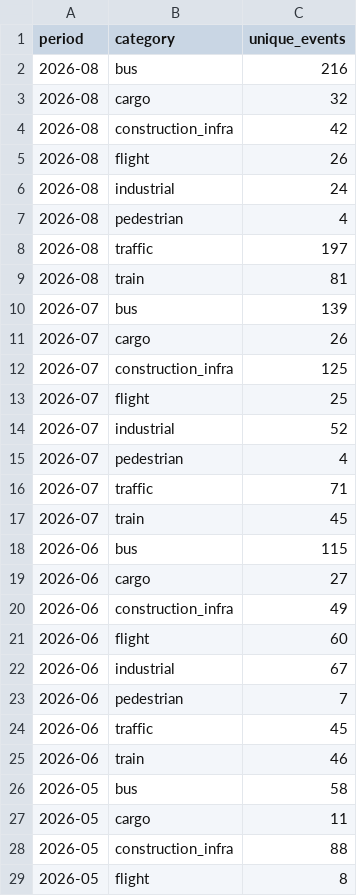
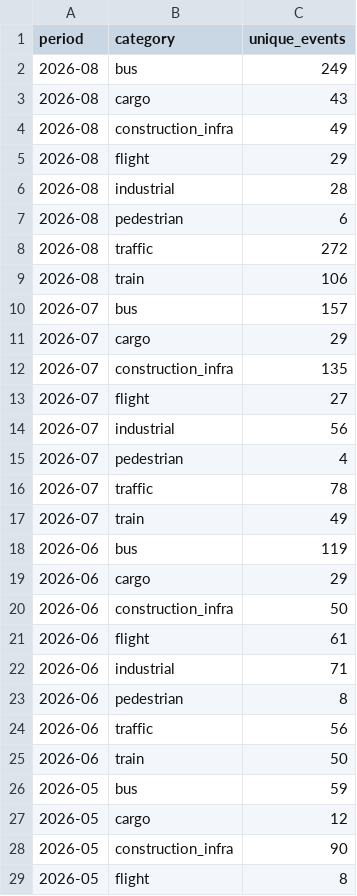
Before and after one commit to kbhattacharjeemsit-cloud/Accident-Monitor, a CSV file: monthly_summary.csv, drawn as a sheet; only a part is shown; the diff covers the shown part only.

```diff
--- a/monthly_summary.csv
+++ b/monthly_summary.csv
@@ -1,29 +1,29 @@
 period,category,unique_events
-2026-08,bus,216
-2026-08,cargo,32
-2026-08,construction_infra,42
-2026-08,flight,26
-2026-08,industrial,24
-2026-08,pedestrian,4
-2026-08,traffic,197
-2026-08,train,81
-2026-07,bus,139
-2026-07,cargo,26
-2026-07,construction_infra,125
-2026-07,flight,25
-2026-07,industrial,52
+2026-08,bus,249
+2026-08,cargo,43
+2026-08,construction_infra,49
+2026-08,flight,29
+2026-08,industrial,28
+2026-08,pedestrian,6
+2026-08,traffic,272
+2026-08,train,106
+2026-07,bus,157
+2026-07,cargo,29
+2026-07,construction_infra,135
+2026-07,flight,27
+2026-07,industrial,56
 2026-07,pedestrian,4
-2026-07,traffic,71
-2026-07,train,45
-2026-06,bus,115
-2026-06,cargo,27
-2026-06,construction_infra,49
-2026-06,flight,60
-2026-06,industrial,67
-2026-06,pedestrian,7
-2026-06,traffic,45
-2026-06,train,46
-2026-05,bus,58
-2026-05,cargo,11
-2026-05,construction_infra,88
+2026-07,traffic,78
+2026-07,train,49
+2026-06,bus,119
+2026-06,cargo,29
+2026-06,construction_infra,50
+2026-06,flight,61
+2026-06,industrial,71
+2026-06,pedestrian,8
+2026-06,traffic,56
+2026-06,train,50
+2026-05,bus,59
+2026-05,cargo,12
+2026-05,construction_infra,90
 2026-05,flight,8
```
Also changed, not shown: 20 added rows and 63 edited cells elsewhere in this file, cause_summary.csv, cause_trend_monthly.csv, 4 other files.
